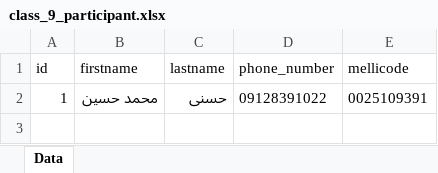
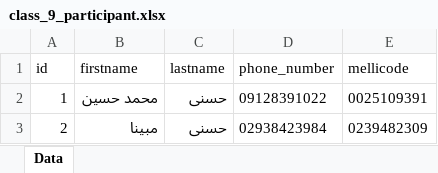
Before and after one commit to mhhasani/azmoononline, an Excel workbook: class_9_participant.xlsx, sheet Data, drawn as a sheet; values as stored, in another font and other column widths than the file's, no borders; the diff names each change by its address in the sheet, - before the commit and + after, or states it on an @@ line.

```diff
--- a/class_9_participant.xlsx (sheet Data)
+++ b/class_9_participant.xlsx (sheet Data)
+row 3: 2 | مبینا | حسنی | 02938423984 | 0239482309
```
Also changed, not shown: 6 other files.
